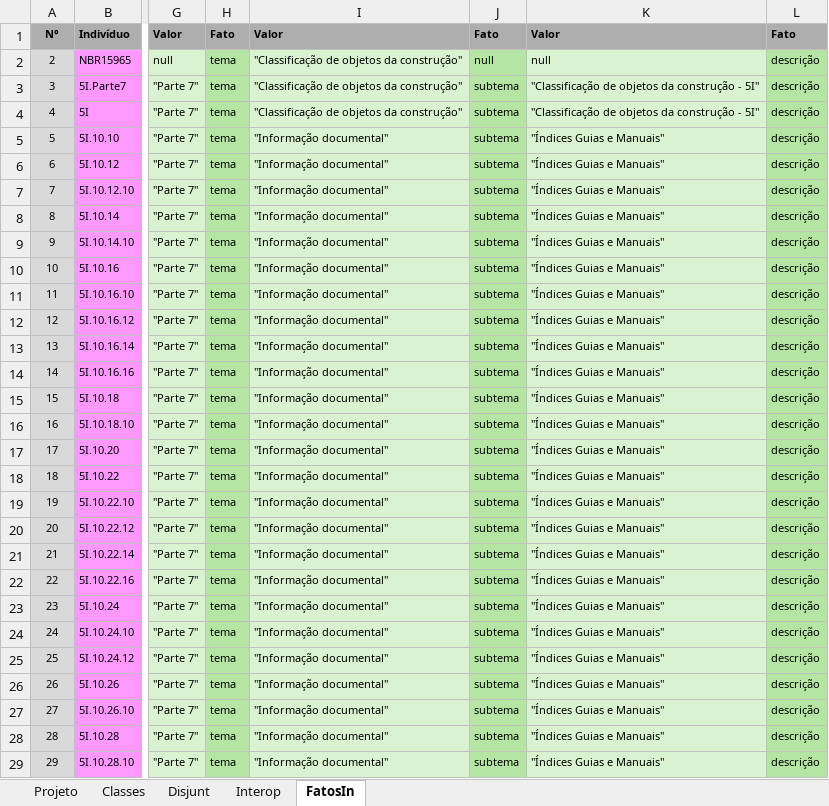
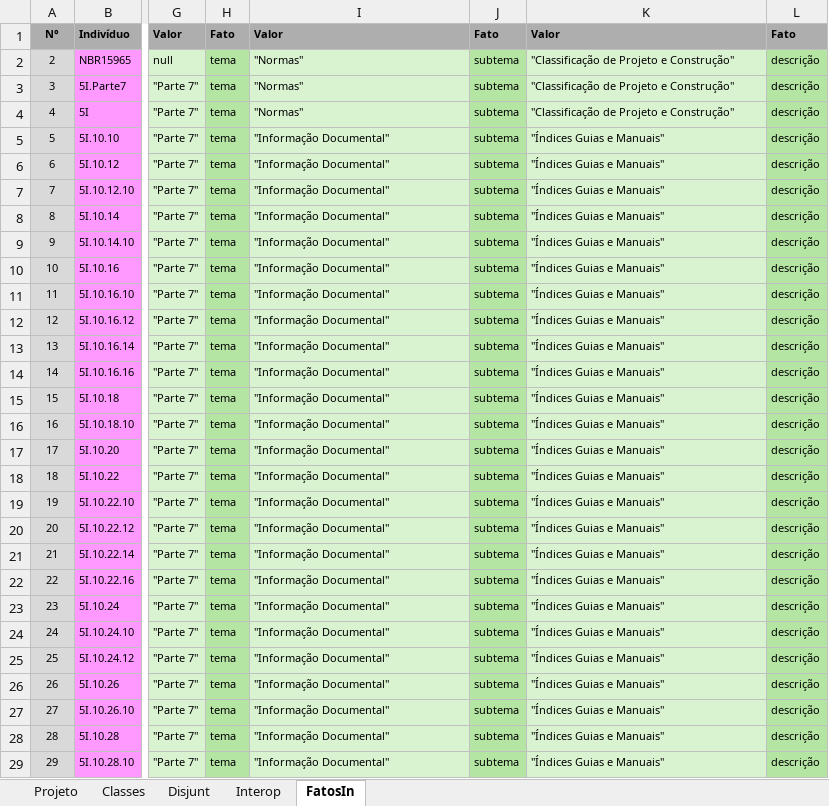
Before and after one commit to JLMenegotto/OntologiaBIM, an Excel workbook: Versão5/ABNT/Ontologia_15965_5I.xlsx, sheet FatosIn, drawn as a sheet; only a part is shown, gaps mark what is left out; values as stored, in another font and other column widths than the file's, no borders; conditional formats not drawn; the diff covers the shown part only; the diff names each change by its address in the sheet, - before the commit and + after, or states it on an @@ line.

```diff
--- a/Versão5/ABNT/Ontologia_15965_5I.xlsx (sheet FatosIn)
+++ b/Versão5/ABNT/Ontologia_15965_5I.xlsx (sheet FatosIn)
-I2:I4: "Classificação de objetos da construção"
+I2:I4: "Normas"
-J2: null
+J2: subtema
-K2: null
+K2: "Classificação de Projeto e Construção"
-K3:K4: "Classificação de objetos da construção - 5I"
+K3:K4: "Classificação de Projeto e Construção"
-I5:I29: "Informação documental"
+I5:I29: "Informação Documental"
```
Also changed, not shown: 703 edited cells elsewhere in this sheet, sheet Projeto, Versão5/ABNT/Ontologia_15965_0P.xlsx, Versão5/ABNT/Ontologia_15965_1F.xlsx, 10 other files.
